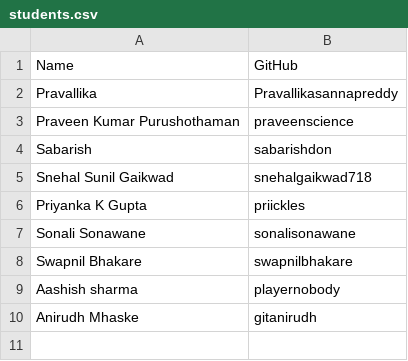
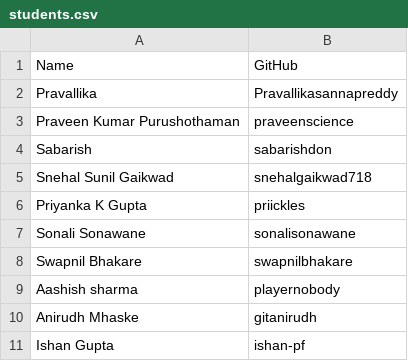
Before and after one commit to praveenscience/Edusera-Test, a CSV file: students.csv, drawn as a sheet.

Commit message:
Added my name & github username

```diff
--- a/students.csv
+++ b/students.csv
@@ -10 +10,2 @@ Aashish sharma,playernobody
 Anirudh Mhaske,gitanirudh
+Ishan Gupta, ishan-pf
```
